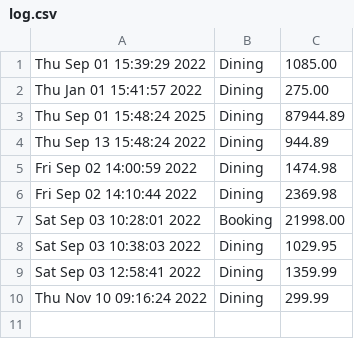
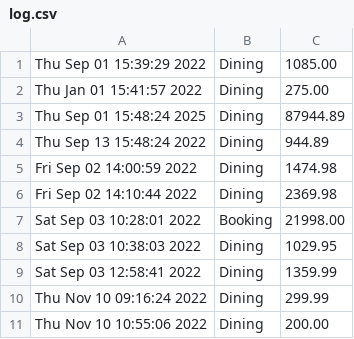
Before and after one commit to supunsathsara/Hotel-Management-System, a CSV file: log.csv, drawn as a sheet.

Commit message:
Fixed dining orders ✨

```diff
--- a/log.csv
+++ b/log.csv
@@ -10 +10,2 @@ Sat Sep 03 12:58:41 2022,Dining,1359.99
 Thu Nov 10 09:16:24 2022,Dining,299.99
+Thu Nov 10 10:55:06 2022,Dining,200.00
```
Also changed, not shown: 4 other files.
